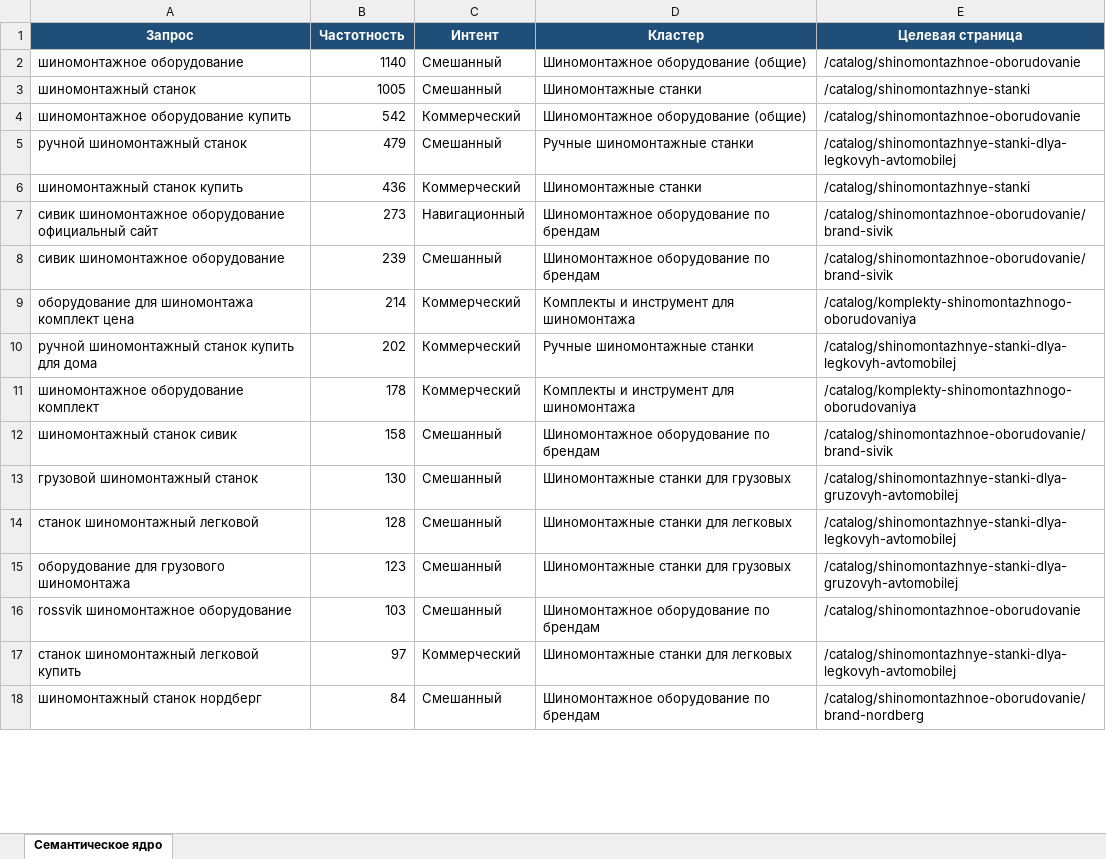
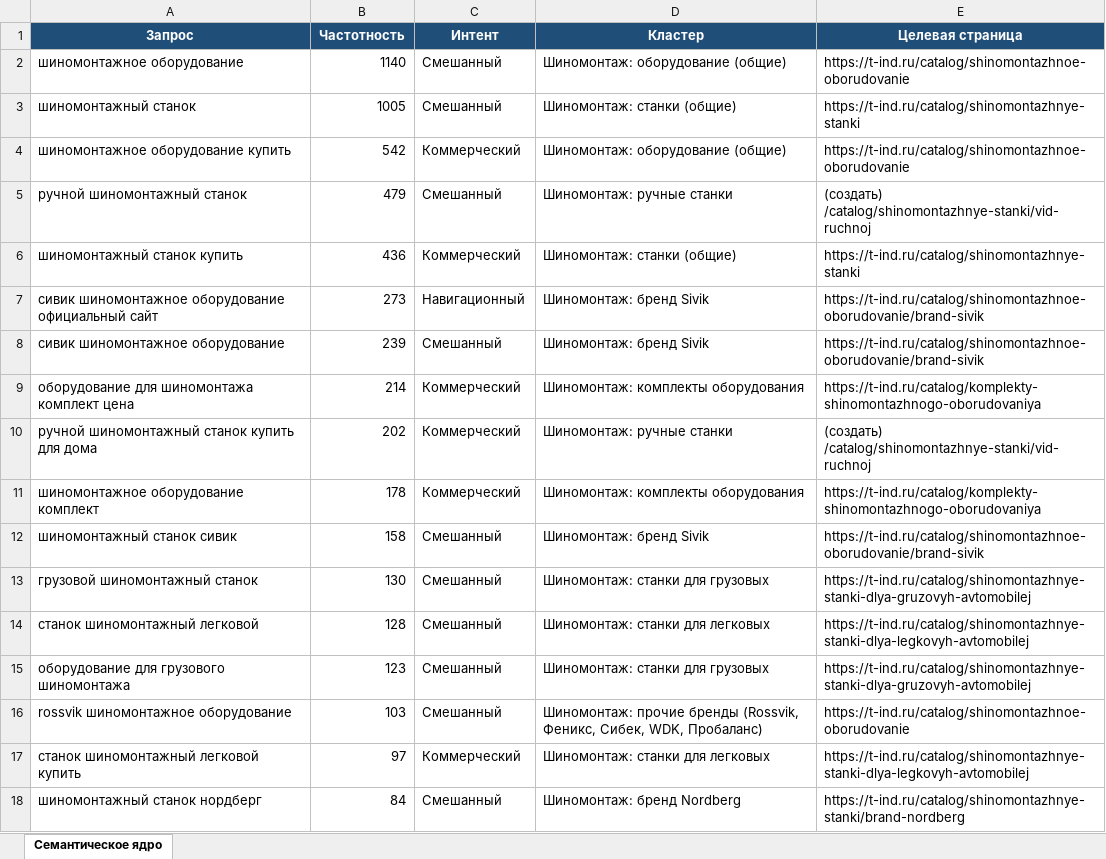
Before and after one commit to Elena20051990/1, an Excel workbook: semantic_core_t-ind.ru.xlsx, sheet Семантическое ядро, drawn as a sheet; only a part is shown; values as stored, in another font and other column widths than the file's, no borders; the diff covers the shown part only; the diff names each change by its address in the sheet, - before the commit and + after, or states it on an @@ line.

```diff
--- a/semantic_core_t-ind.ru.xlsx (sheet Семантическое ядро)
+++ b/semantic_core_t-ind.ru.xlsx (sheet Семантическое ядро)
-D2 (Кластер): Шиномонтажное оборудование (общие)
+D2 (Кластер): Шиномонтаж: оборудование (общие)
-E2 (Целевая страница): /catalog/shinomontazhnoe-oborudovanie
+E2 (Целевая страница): https://t-ind.ru/catalog/shinomontazhnoe-oborudovanie
-D3 (Кластер): Шиномонтажные станки
+D3 (Кластер): Шиномонтаж: станки (общие)
-E3 (Целевая страница): /catalog/shinomontazhnye-stanki
+E3 (Целевая страница): https://t-ind.ru/catalog/shinomontazhnye-stanki
-D4 (Кластер): Шиномонтажное оборудование (общие)
+D4 (Кластер): Шиномонтаж: оборудование (общие)
-E4 (Целевая страница): /catalog/shinomontazhnoe-oborudovanie
+E4 (Целевая страница): https://t-ind.ru/catalog/shinomontazhnoe-oborudovanie
-D5 (Кластер): Ручные шиномонтажные станки
+D5 (Кластер): Шиномонтаж: ручные станки
-E5 (Целевая страница): /catalog/shinomontazhnye-stanki-dlya-legkovyh-avtomobilej
+E5 (Целевая страница): (создать) /catalog/shinomontazhnye-stanki/vid-ruchnoj
-D6 (Кластер): Шиномонтажные станки
+D6 (Кластер): Шиномонтаж: станки (общие)
-E6 (Целевая страница): /catalog/shinomontazhnye-stanki
+E6 (Целевая страница): https://t-ind.ru/catalog/shinomontazhnye-stanki
-D7:D8 (Кластер): Шиномонтажное оборудование по брендам
+D7:D8 (Кластер): Шиномонтаж: бренд Sivik
-E7:E8 (Целевая страница): /catalog/shinomontazhnoe-oborudovanie/brand-sivik
+E7:E8 (Целевая страница): https://t-ind.ru/catalog/shinomontazhnoe-oborudovanie/brand-sivik
-D9 (Кластер): Комплекты и инструмент для шиномонтажа
+D9 (Кластер): Шиномонтаж: комплекты оборудования
-E9 (Целевая страница): /catalog/komplekty-shinomontazhnogo-oborudovaniya
+E9 (Целевая страница): https://t-ind.ru/catalog/komplekty-shinomontazhnogo-oborudovaniya
-D10 (Кластер): Ручные шиномонтажные станки
+D10 (Кластер): Шиномонтаж: ручные станки
-E10 (Целевая страница): /catalog/shinomontazhnye-stanki-dlya-legkovyh-avtomobilej
+E10 (Целевая страница): (создать) /catalog/shinomontazhnye-stanki/vid-ruchnoj
-D11 (Кластер): Комплекты и инструмент для шиномонтажа
+D11 (Кластер): Шиномонтаж: комплекты оборудования
-E11 (Целевая страница): /catalog/komplekty-shinomontazhnogo-oborudovaniya
+E11 (Целевая страница): https://t-ind.ru/catalog/komplekty-shinomontazhnogo-oborudovaniya
-D12 (Кластер): Шиномонтажное оборудование по брендам
+D12 (Кластер): Шиномонтаж: бренд Sivik
-E12 (Целевая страница): /catalog/shinomontazhnoe-oborudovanie/brand-sivik
+E12 (Целевая страница): https://t-ind.ru/catalog/shinomontazhnoe-oborudovanie/brand-sivik
-D13 (Кластер): Шиномонтажные станки для грузовых
+D13 (Кластер): Шиномонтаж: станки для грузовых
-E13 (Целевая страница): /catalog/shinomontazhnye-stanki-dlya-gruzovyh-avtomobilej
+E13 (Целевая страница): https://t-ind.ru/catalog/shinomontazhnye-stanki-dlya-gruzovyh-avtomobilej
-D14 (Кластер): Шиномонтажные станки для легковых
+D14 (Кластер): Шиномонтаж: станки для легковых
-E14 (Целевая страница): /catalog/shinomontazhnye-stanki-dlya-legkovyh-avtomobilej
+E14 (Целевая страница): https://t-ind.ru/catalog/shinomontazhnye-stanki-dlya-legkovyh-avtomobilej
-D15 (Кластер): Шиномонтажные станки для грузовых
+D15 (Кластер): Шиномонтаж: станки для грузовых
-E15 (Целевая страница): /catalog/shinomontazhnye-stanki-dlya-gruzovyh-avtomobilej
+E15 (Целевая страница): https://t-ind.ru/catalog/shinomontazhnye-stanki-dlya-gruzovyh-avtomobilej
-D16 (Кластер): Шиномонтажное оборудование по брендам
+D16 (Кластер): Шиномонтаж: прочие бренды (Rossvik, Феникс, Сибек, WDK, Пробаланс)
-E16 (Целевая страница): /catalog/shinomontazhnoe-oborudovanie
+E16 (Целевая страница): https://t-ind.ru/catalog/shinomontazhnoe-oborudovanie
-D17 (Кластер): Шиномонтажные станки для легковых
+D17 (Кластер): Шиномонтаж: станки для легковых
-E17 (Целевая страница): /catalog/shinomontazhnye-stanki-dlya-legkovyh-avtomobilej
+E17 (Целевая страница): https://t-ind.ru/catalog/shinomontazhnye-stanki-dlya-legkovyh-avtomobilej
-D18 (Кластер): Шиномонтажное оборудование по брендам
+D18 (Кластер): Шиномонтаж: бренд Nordberg
-E18 (Целевая страница): /catalog/shinomontazhnoe-oborudovanie/brand-nordberg
+E18 (Целевая страница): https://t-ind.ru/catalog/shinomontazhnye-stanki/brand-nordberg
```
Also changed, not shown: 366 edited cells elsewhere in this sheet.
